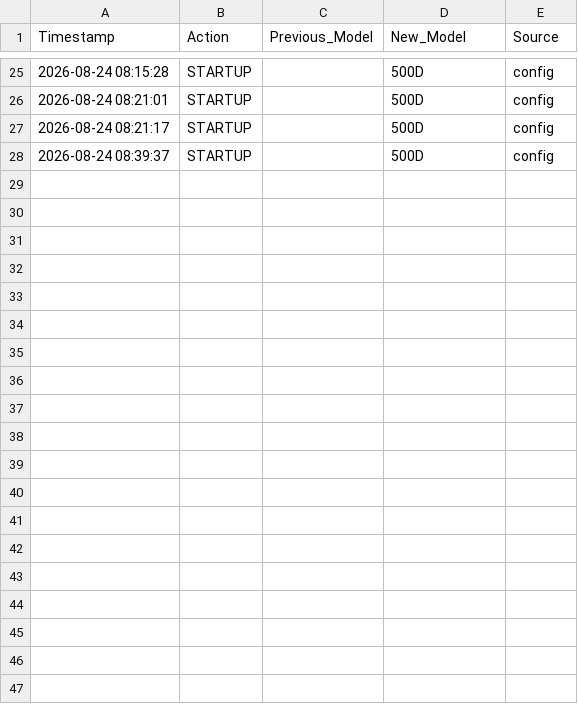
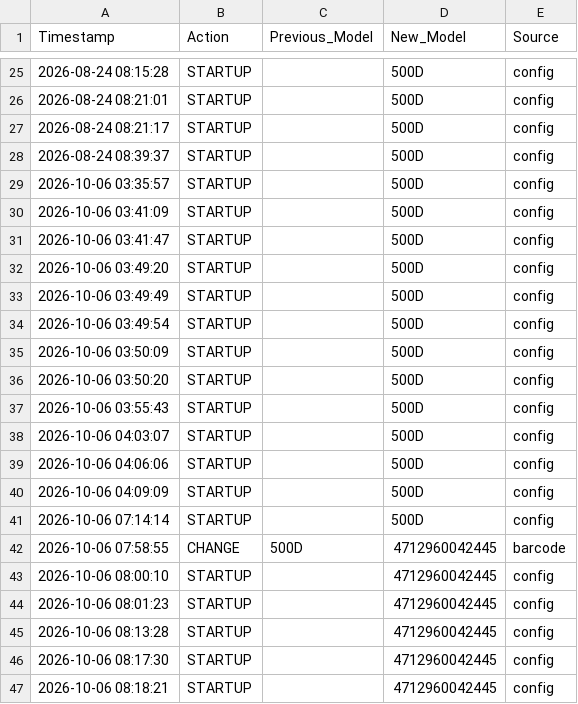
Before and after one commit to natn2014/Hioki_data_logger, a CSV file: model_changes.csv, drawn as a sheet; only a part is shown, gaps mark what is left out; the diff covers the shown part only; the diff names each change by its address in the sheet, - before the commit and + after, or states it on an @@ line.

```diff
--- a/model_changes.csv
+++ b/model_changes.csv
+row 29: 2026-10-06 03:35:57 | STARTUP |  | 500D | config
+row 30: 2026-10-06 03:41:09 | STARTUP |  | 500D | config
+row 31: 2026-10-06 03:41:47 | STARTUP |  | 500D | config
+row 32: 2026-10-06 03:49:20 | STARTUP |  | 500D | config
+row 33: 2026-10-06 03:49:49 | STARTUP |  | 500D | config
+row 34: 2026-10-06 03:49:54 | STARTUP |  | 500D | config
+row 35: 2026-10-06 03:50:09 | STARTUP |  | 500D | config
+row 36: 2026-10-06 03:50:20 | STARTUP |  | 500D | config
+row 37: 2026-10-06 03:55:43 | STARTUP |  | 500D | config
+row 38: 2026-10-06 04:03:07 | STARTUP |  | 500D | config
+row 39: 2026-10-06 04:06:06 | STARTUP |  | 500D | config
+row 40: 2026-10-06 04:09:09 | STARTUP |  | 500D | config
+row 41: 2026-10-06 07:14:14 | STARTUP |  | 500D | config
+row 42: 2026-10-06 07:58:55 | CHANGE | 500D | 4712960042445 | barcode
+row 43: 2026-10-06 08:00:10 | STARTUP |  | 4712960042445 | config
+row 44: 2026-10-06 08:01:23 | STARTUP |  | 4712960042445 | config
+row 45: 2026-10-06 08:13:28 | STARTUP |  | 4712960042445 | config
+row 46: 2026-10-06 08:17:30 | STARTUP |  | 4712960042445 | config
+row 47: 2026-10-06 08:18:21 | STARTUP |  | 4712960042445 | config
```
Also changed, not shown: 12 added rows elsewhere in this file, 6 other files.
